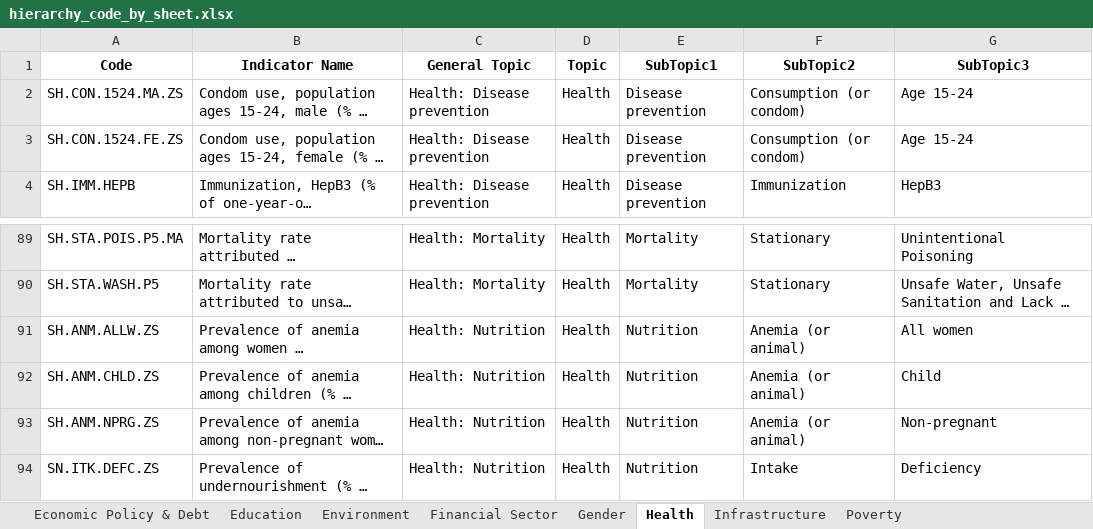
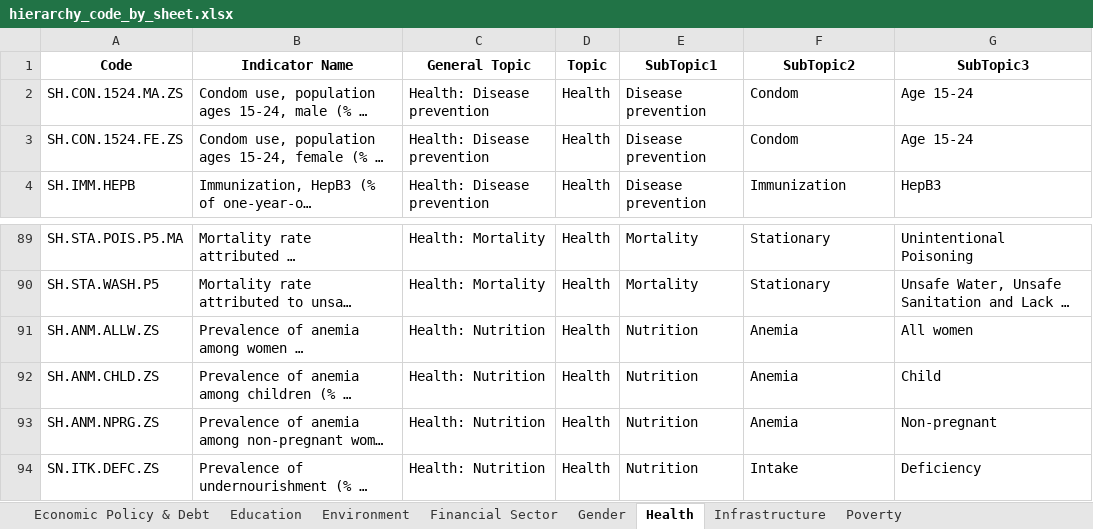
Before and after one commit to bm-sami/tunisia-wdi-structure, an Excel workbook: data/hierarchy/hierarchy_code_by_sheet.xlsx, sheet Health, drawn as a sheet; only a part is shown, gaps mark what is left out; long unchanged cells end in …; values as stored, in another font and other column widths than the file's, no borders; the diff names each change by its address in the sheet, - before the commit and + after, or states it on an @@ line.

```diff
--- a/data/hierarchy/hierarchy_code_by_sheet.xlsx (sheet Health)
+++ b/data/hierarchy/hierarchy_code_by_sheet.xlsx (sheet Health)
-F2:F3 (SubTopic2): Consumption (or condom)
+F2:F3 (SubTopic2): Condom
-F91:F93 (SubTopic2): Anemia (or animal)
+F91:F93 (SubTopic2): Anemia
```
Also changed, not shown: sheet Trade, sheet Economic Policy & Debt, sheet Private Sector & Trade, sheet Public Sector, sheet Environment, sheet Financial Sector, 2 more sheets, data/hierarchy/changed_codes_social.xlsx, data/hierarchy/hierarchy_code.xlsx, 4 other files.
